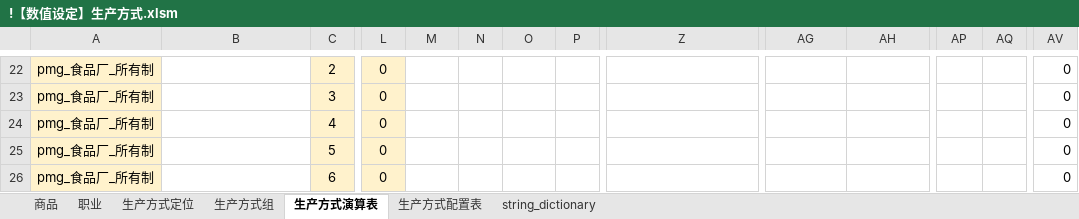
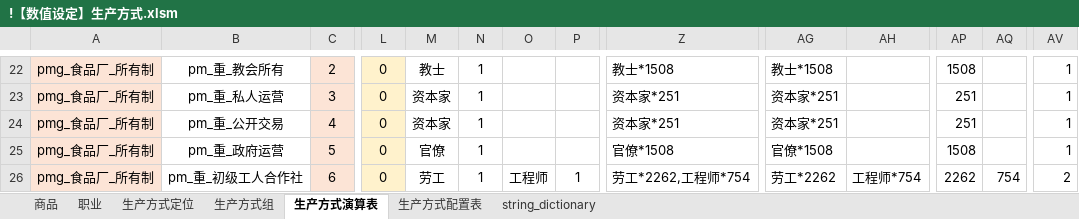
Before and after one commit to YFFtYHwsdj/Aurora-of-Magiscientia, an Excel workbook: 设定/数值设定/aom数值/!【数值设定】生产方式.xlsm, sheet 生产方式演算表, drawn as a sheet; only a part is shown, gaps mark what is left out; values as stored, in another font and other column widths than the file's, no borders; charts and pictures not drawn; the diff covers the shown part only; the diff names each change by its address in the sheet, - before the commit and + after, or states it on an @@ line.

```diff
--- a/设定/数值设定/aom数值/!【数值设定】生产方式.xlsm (sheet 生产方式演算表)
+++ b/设定/数值设定/aom数值/!【数值设定】生产方式.xlsm (sheet 生产方式演算表)
-B22: (empty)
+B22: pm_重_教会所有
-M22: (empty)
+M22: 教士
-N22:N26: (empty)
+N22:N26: 1
-Z22: (empty)
+Z22: 教士*1508
-AG22: (empty)
+AG22: 教士*1508
-AP22: (empty)
+AP22: 1508
-AV22:AV25: 0
+AV22:AV25: 1
-B23: (empty)
+B23: pm_重_私人运营
-M23:M24: (empty)
+M23:M24: 资本家
-Z23:Z24: (empty)
+Z23:Z24: 资本家*251
-AG23:AG24: (empty)
+AG23:AG24: 资本家*251
-AP23:AP24: (empty)
+AP23:AP24: 251
-B24: (empty)
+B24: pm_重_公开交易
-B25: (empty)
+B25: pm_重_政府运营
-M25: (empty)
+M25: 官僚
-Z25: (empty)
+Z25: 官僚*1508
-AG25: (empty)
+AG25: 官僚*1508
-AP25: (empty)
+AP25: 1508
-B26: (empty)
+B26: pm_重_初级工人合作社
-M26: (empty)
+M26: 劳工
-O26: (empty)
+O26: 工程师
-P26: (empty)
+P26: 1
-Z26: (empty)
+Z26: 劳工*2262,工程师*754
-AG26: (empty)
+AG26: 劳工*2262
-AH26: (empty)
+AH26: 工程师*754
-AP26: (empty)
+AP26: 2262
-AQ26: (empty)
+AQ26: 754
-AV26: 0
+AV26: 2
```
Also changed, not shown: 1 removed row and 201 edited cells elsewhere in this sheet, sheet string_dictionary, formulas that keep their value, charts or pictures.
